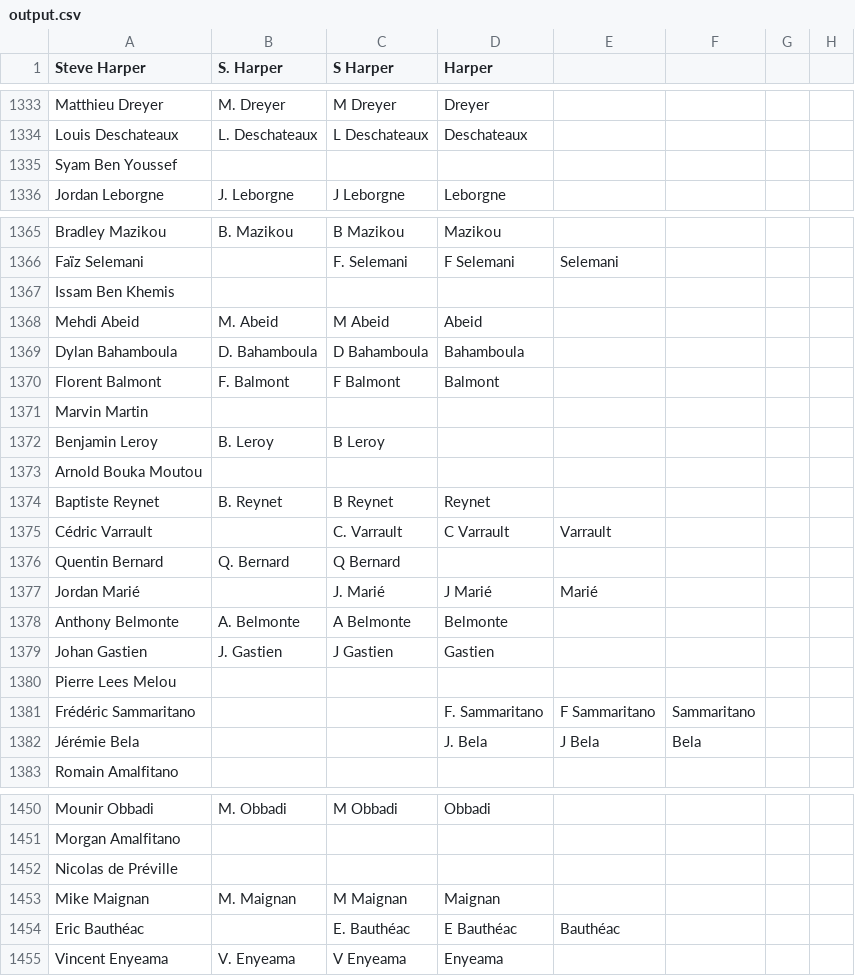
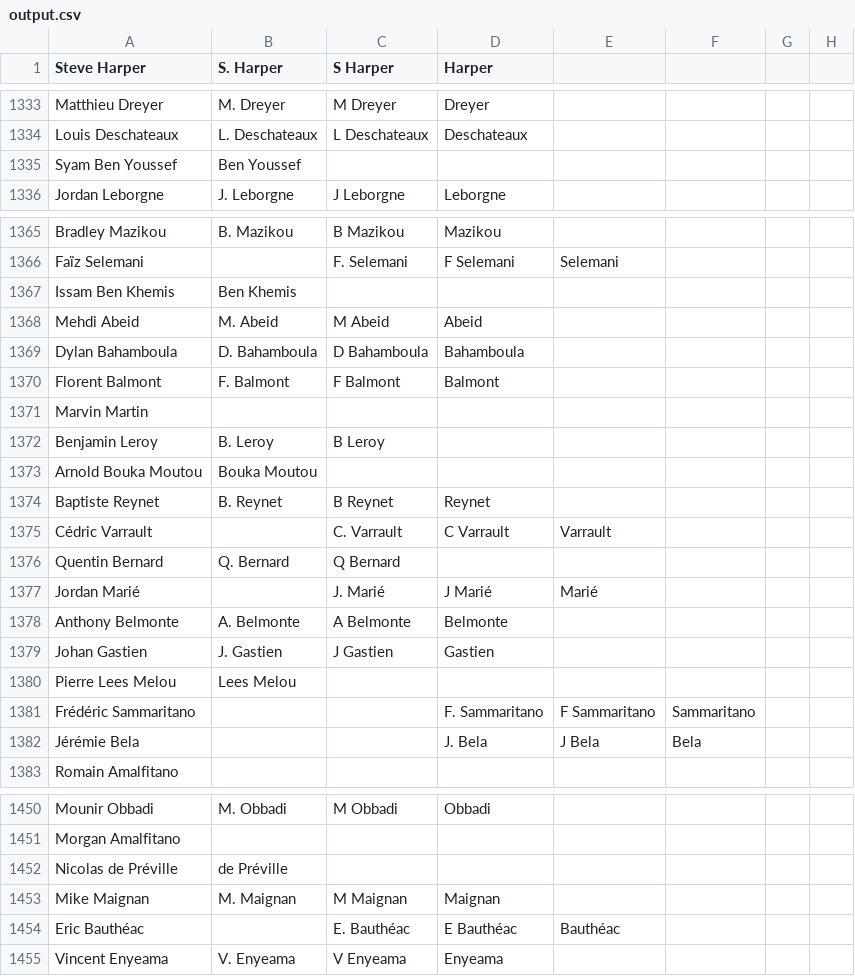
Before and after one commit to jaxmann/soccer-highlights-server, a CSV file: output.csv, drawn as a sheet; only a part is shown, gaps mark what is left out; the diff covers the shown part only.

```diff
--- a/output.csv
+++ b/output.csv
@@ -1334,3 +1334,3 @@ Matthieu Dreyer,M. Dreyer,M Dreyer,Dreyer,,,
 Louis Deschateaux,L. Deschateaux,L Deschateaux,Deschateaux,,,
-Syam Ben Youssef,,,,,,
+Syam Ben Youssef,Ben Youssef,,,,,
 Jordan Leborgne,J. Leborgne,J Leborgne,Leborgne,,,
@@ -1366,3 +1366,3 @@ Bradley Mazikou,B. Mazikou,B Mazikou,Mazikou,,,
 Faïz Selemani,,F. Selemani,F Selemani,Selemani,,
-Issam Ben Khemis,,,,,,
+Issam Ben Khemis,Ben Khemis,,,,,
 Mehdi Abeid,M. Abeid,M Abeid,Abeid,,,
@@ -1372,3 +1372,3 @@ Marvin Martin,,,,,,
 Benjamin Leroy,B. Leroy,B Leroy,,,,
-Arnold Bouka Moutou,,,,,,
+Arnold Bouka Moutou,Bouka Moutou,,,,,
 Baptiste Reynet,B. Reynet,B Reynet,Reynet,,,
@@ -1379,3 +1379,3 @@ Anthony Belmonte,A. Belmonte,A Belmonte,Belmonte,,,
 Johan Gastien,J. Gastien,J Gastien,Gastien,,,
-Pierre Lees Melou,,,,,,
+Pierre Lees Melou,Lees Melou,,,,,
 Frédéric Sammaritano,,,F. Sammaritano,F Sammaritano,Sammaritano,
@@ -1451,3 +1451,3 @@ Mounir Obbadi,M. Obbadi,M Obbadi,Obbadi,,,
 Morgan Amalfitano,,,,,,
-Nicolas de Préville,,,,,,
+Nicolas de Préville,de Préville,,,,,
 Mike Maignan,M. Maignan,M Maignan,Maignan,,,
```
Also changed, not shown: 44 edited cells elsewhere in this file.
